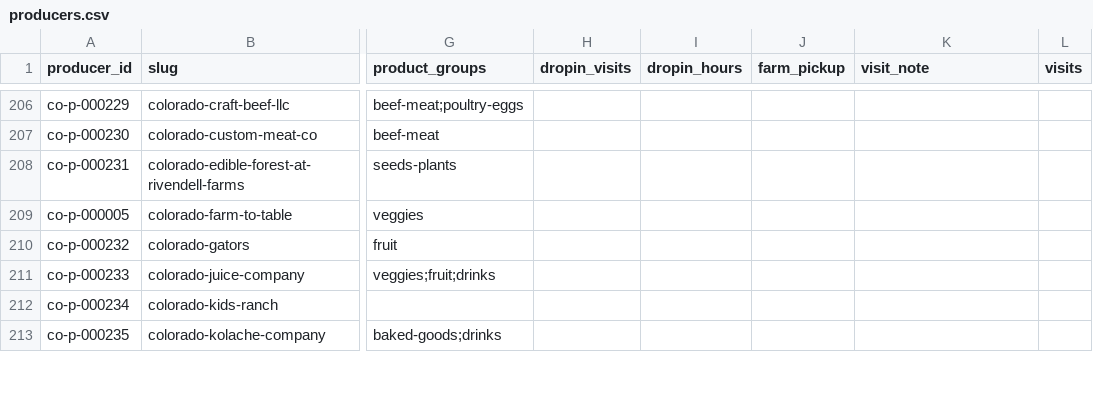
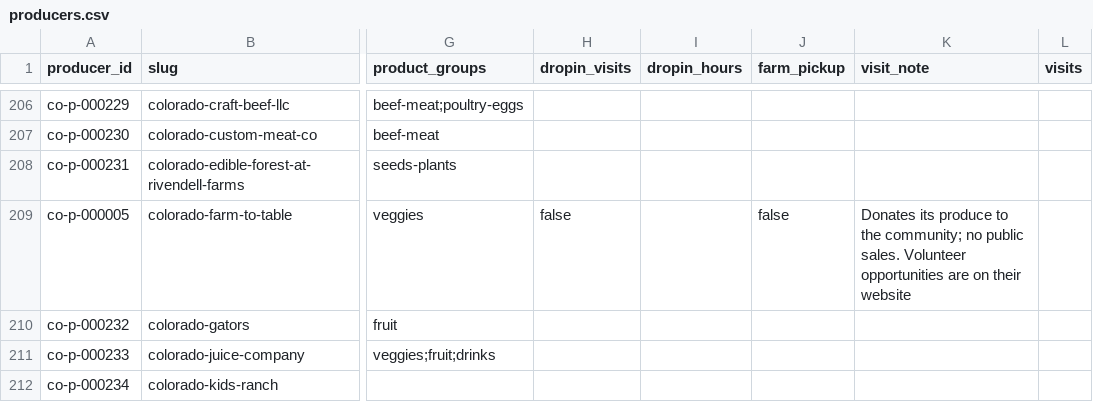
Before and after one commit to open-food-web/colorado-open-food-web, a CSV file: data/colorado/producers.csv, drawn as a sheet; only a part is shown, gaps mark what is left out; the shorter side is filled out with more unchanged rows; the diff names each change by its address in the sheet, - before the commit and + after, or states it on an @@ line.

```diff
--- a/data/colorado/producers.csv
+++ b/data/colorado/producers.csv
-H209 (dropin_visits): (empty)
+H209 (dropin_visits): false
-J209 (farm_pickup): (empty)
+J209 (farm_pickup): false
-K209 (visit_note): (empty)
+K209 (visit_note): Donates its produce to the community; no public sales. Volunteer opportunities are on their website
```
Also changed, not shown: inputs/producer_kinds.csv, 1 other file.
